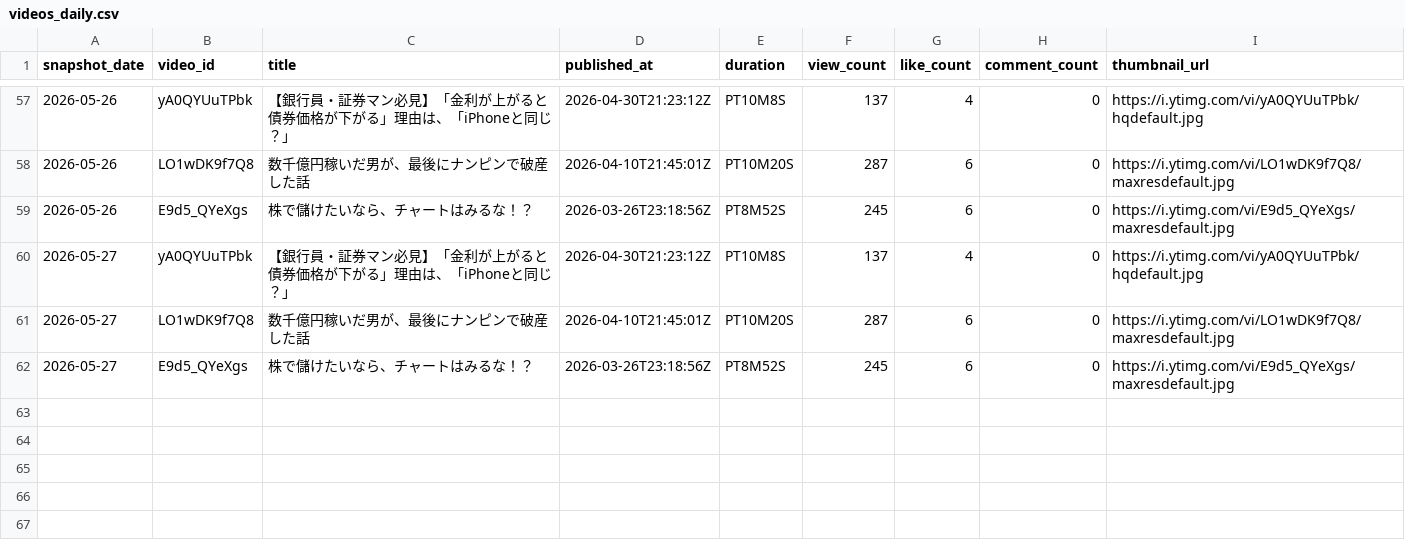
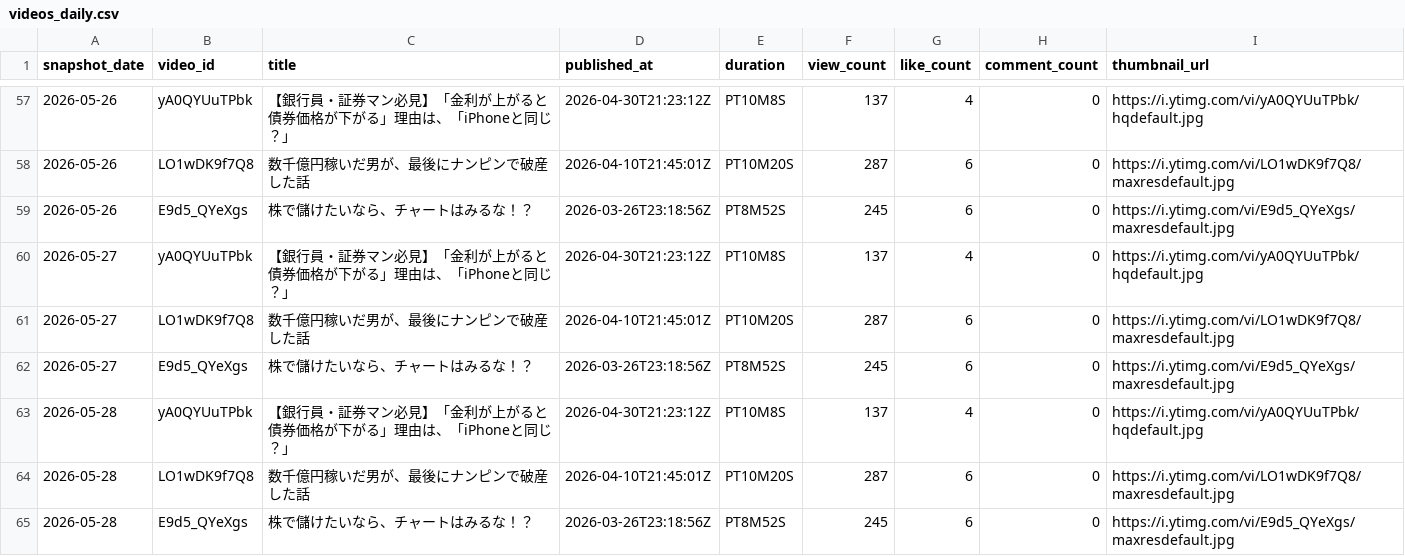
Before and after one commit to take-cmd-web/youtube-analytics-tracker, a CSV file: data/videos_daily.csv, drawn as a sheet; only a part is shown, gaps mark what is left out; the diff names each change by its address in the sheet, - before the commit and + after, or states it on an @@ line.

```diff
--- a/data/videos_daily.csv
+++ b/data/videos_daily.csv
+row 63: 2026-05-28 | yA0QYUuTPbk | 【銀行員・証券マン必見】「金利が上がると債券価格が下がる」理由は、「iPhoneと同じ？」 | 2026-04-30T21:23:12Z | PT10M8S | 137 | 4 | 0 | https://i.ytimg.com/vi/yA0QYUuTPbk/hqdefault.jpg
+row 64: 2026-05-28 | LO1wDK9f7Q8 | 数千億円稼いだ男が、最後にナンピンで破産した話 | 2026-04-10T21:45:01Z | PT10M20S | 287 | 6 | 0 | https://i.ytimg.com/vi/LO1wDK9f7Q8/maxresdefault.jpg
+row 65: 2026-05-28 | E9d5_QYeXgs | 株で儲けたいなら、チャートはみるな！？ | 2026-03-26T23:18:56Z | PT8M52S | 245 | 6 | 0 | https://i.ytimg.com/vi/E9d5_QYeXgs/maxresdefault.jpg
```
Also changed, not shown: data/channel_daily.csv.
